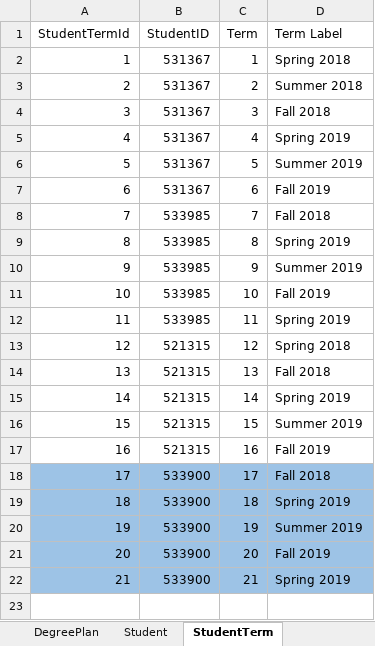
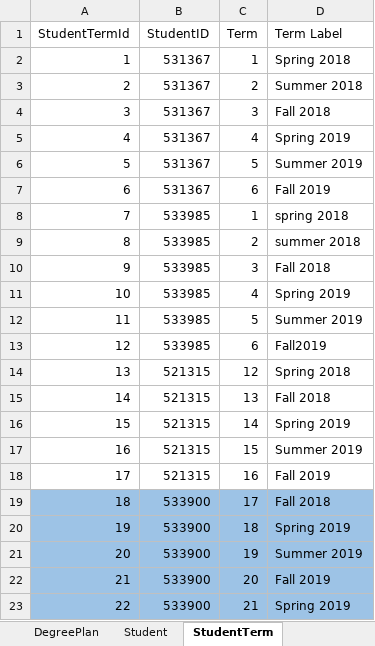
Before and after one commit to dristi-marasini/Team01Repo, an Excel workbook: Docs/DatabaseSamples.xlsx, sheet StudentTerm, drawn as a sheet; values as stored, in another font and other column widths than the file's, no borders; removed rows and columns are numbered as before the commit, all else as after; the diff names each change by its address in the sheet, - before the commit and + after, or states it on an @@ line.

```diff
--- a/Docs/DatabaseSamples.xlsx (sheet StudentTerm)
+++ b/Docs/DatabaseSamples.xlsx (sheet StudentTerm)
+row 8: 7 | 533985 | 1 | spring 2018
+row 9: 8 | 533985 | 2 | summer 2018
@@ column A (StudentTermId) renumbered from row 10 down @@
-C10 (Term): 7
+C10 (Term): 3
-C11 (Term): 8
+C11 (Term): 4
-C12 (Term): 9
+C12 (Term): 5
-C13 (Term): 10
+C13 (Term): 6
-D13 (Term Label): Fall 2019
+D13 (Term Label): Fall2019
-row 12: 11 | 533985 | 11 | Spring 2019
```
Also changed, not shown: sheet DegreeplanTermRequirement, sheet DegreePlan.
